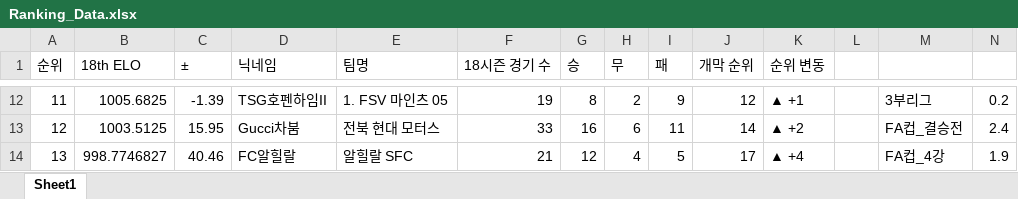
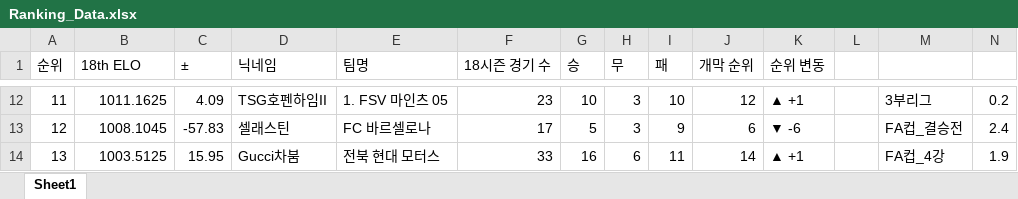
Before and after one commit to xldyxl/all-star-league, an Excel workbook: Ranking_Data.xlsx, sheet Sheet1, drawn as a sheet; only a part is shown, gaps mark what is left out; values as stored, in another font and other column widths than the file's, no borders; the diff covers the shown part only; the diff names each change by its address in the sheet, - before the commit and + after, or states it on an @@ line.

```diff
--- a/Ranking_Data.xlsx (sheet Sheet1)
+++ b/Ranking_Data.xlsx (sheet Sheet1)
-B12 (18th ELO): 1005.6825
+B12 (18th ELO): 1011.1625
-C12 (±): -1.39
+C12 (±): 4.09
-F12 (18시즌 경기 수): 19
+F12 (18시즌 경기 수): 23
-G12 (승): 8
+G12 (승): 10
-H12 (무): 2
+H12 (무): 3
-I12 (패): 9
+I12 (패): 10
-B13 (18th ELO): 1003.5125
+B13 (18th ELO): 1008.1045
-C13 (±): 15.95
+C13 (±): -57.83
-D13 (닉네임): Gucci차붐
+D13 (닉네임): 셀래스틴
-E13 (팀명): 전북 현대 모터스
+E13 (팀명): FC 바르셀로나
-F13 (18시즌 경기 수): 33
+F13 (18시즌 경기 수): 17
-G13 (승): 16
+G13 (승): 5
-H13 (무): 6
+H13 (무): 3
-I13 (패): 11
+I13 (패): 9
-J13 (개막 순위): 14
+J13 (개막 순위): 6
-K13 (순위 변동): ▲ +2
+K13 (순위 변동): ▼ -6
-B14 (18th ELO): 998.7746827
+B14 (18th ELO): 1003.5125
-C14 (±): 40.46
+C14 (±): 15.95
-D14 (닉네임): FC알힐랄
+D14 (닉네임): Gucci차붐
-E14 (팀명): 알힐랄 SFC
+E14 (팀명): 전북 현대 모터스
-F14 (18시즌 경기 수): 21
+F14 (18시즌 경기 수): 33
-G14 (승): 12
+G14 (승): 16
-H14 (무): 4
+H14 (무): 6
-I14 (패): 5
+I14 (패): 11
-J14 (개막 순위): 17
+J14 (개막 순위): 14
-K14 (순위 변동): ▲ +4
+K14 (순위 변동): ▲ +1
```
Also changed, not shown: 86 edited cells elsewhere in this sheet, 8 other files.
